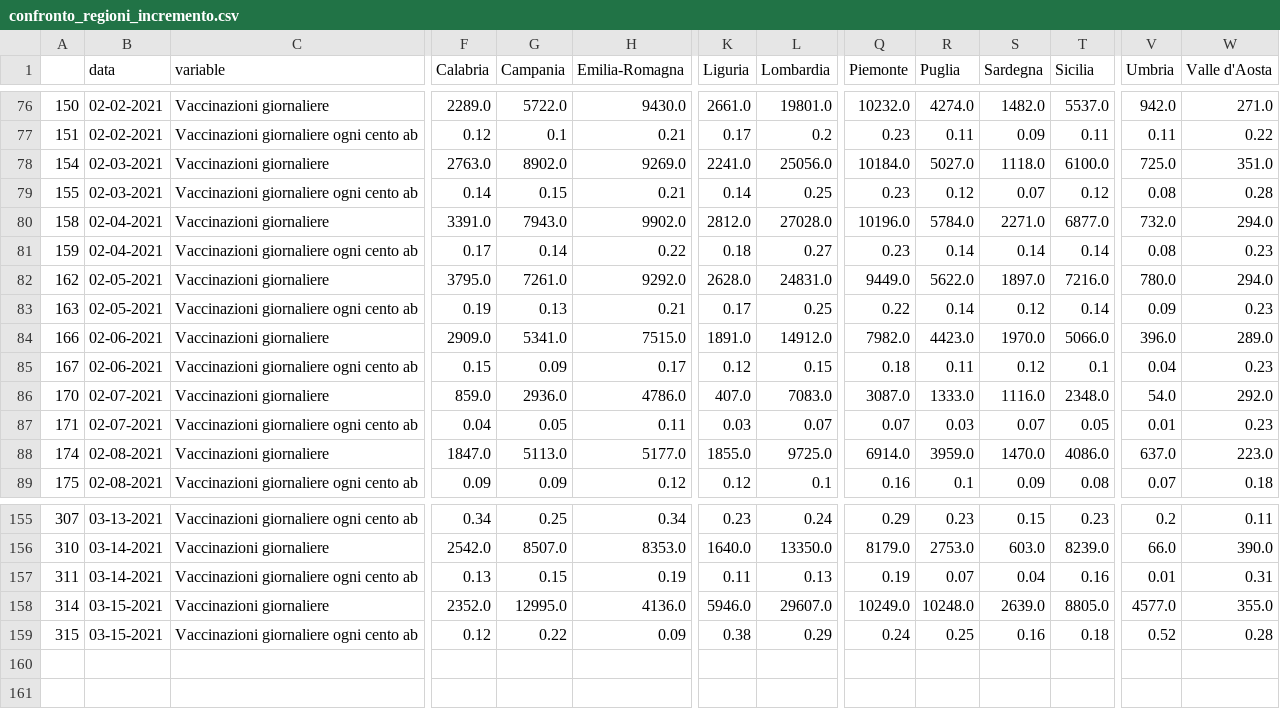
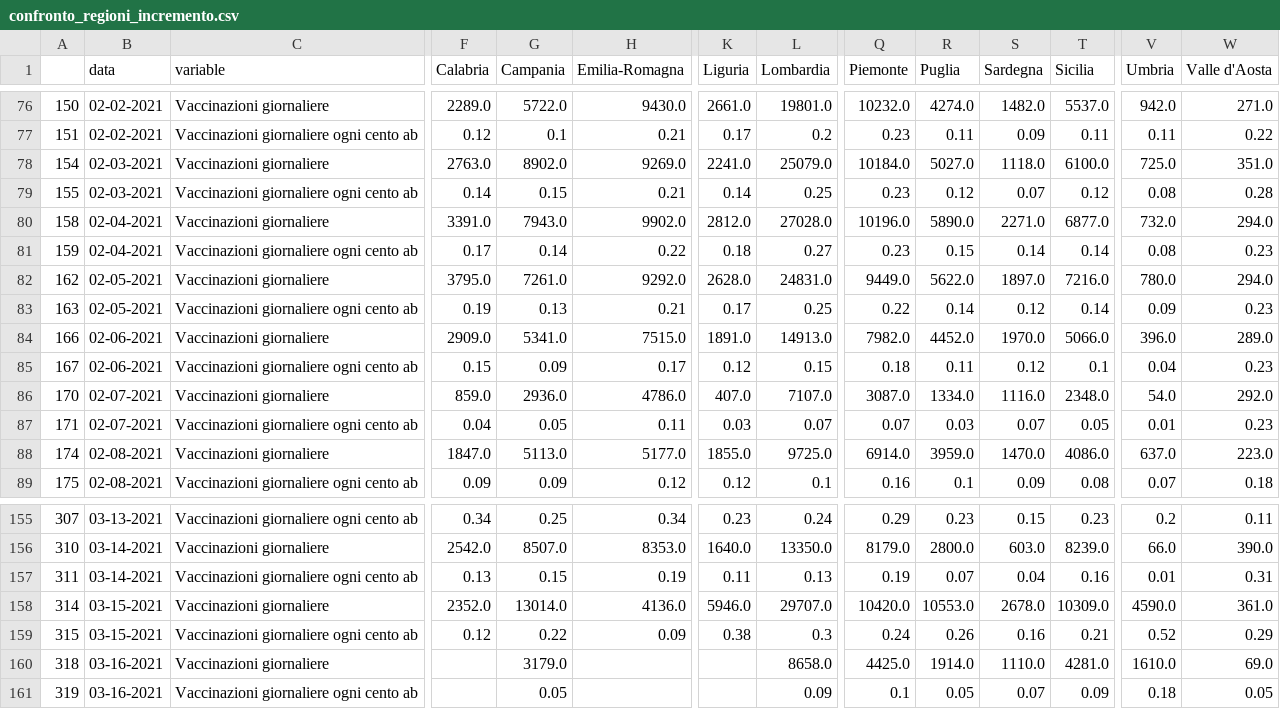
Before and after one commit to vincnardelli/covstat, a CSV file: vaccini/confronto_regioni_incremento.csv, drawn as a sheet; only a part is shown, gaps mark what is left out; rows hold the shown columns only; the diff covers the shown part only; the diff names each change by its address in the sheet, - before the commit and + after, or states it on an @@ line.

```diff
--- a/vaccini/confronto_regioni_incremento.csv
+++ b/vaccini/confronto_regioni_incremento.csv
-L78 (Lombardia): 25056.0
+L78 (Lombardia): 25079.0
-R80 (Puglia): 5784.0
+R80 (Puglia): 5890.0
-R81 (Puglia): 0.14
+R81 (Puglia): 0.15
-L84 (Lombardia): 14912.0
+L84 (Lombardia): 14913.0
-R84 (Puglia): 4423.0
+R84 (Puglia): 4452.0
-L86 (Lombardia): 7083.0
+L86 (Lombardia): 7107.0
-R86 (Puglia): 1333.0
+R86 (Puglia): 1334.0
-R156 (Puglia): 2753.0
+R156 (Puglia): 2800.0
-G158 (Campania): 12995.0
+G158 (Campania): 13014.0
-L158 (Lombardia): 29607.0
+L158 (Lombardia): 29707.0
-Q158 (Piemonte): 10249.0
+Q158 (Piemonte): 10420.0
-R158 (Puglia): 10248.0
+R158 (Puglia): 10553.0
-S158 (Sardegna): 2639.0
+S158 (Sardegna): 2678.0
-T158 (Sicilia): 8805.0
+T158 (Sicilia): 10309.0
-V158 (Umbria): 4577.0
+V158 (Umbria): 4590.0
-W158 (Valle d'Aosta): 355.0
+W158 (Valle d'Aosta): 361.0
-L159 (Lombardia): 0.29
+L159 (Lombardia): 0.3
-R159 (Puglia): 0.25
+R159 (Puglia): 0.26
-T159 (Sicilia): 0.18
+T159 (Sicilia): 0.21
-W159 (Valle d'Aosta): 0.28
+W159 (Valle d'Aosta): 0.29
+row 160: 318 | 03-16-2021 | Vaccinazioni giornaliere |  | 3179.0 |  |  | 8658.0 | 4425.0 | 1914.0 | 1110.0 | 4281.0 | 1610.0 | 69.0
+row 161: 319 | 03-16-2021 | Vaccinazioni giornaliere ogni cento ab |  | 0.05 |  |  | 0.09 | 0.1 | 0.05 | 0.07 | 0.09 | 0.18 | 0.05
```
Also changed, not shown: 88 edited cells elsewhere in this file, data/confronto_regioni.csv, data/confronto_regioni_incremento.csv, 7 other files.
